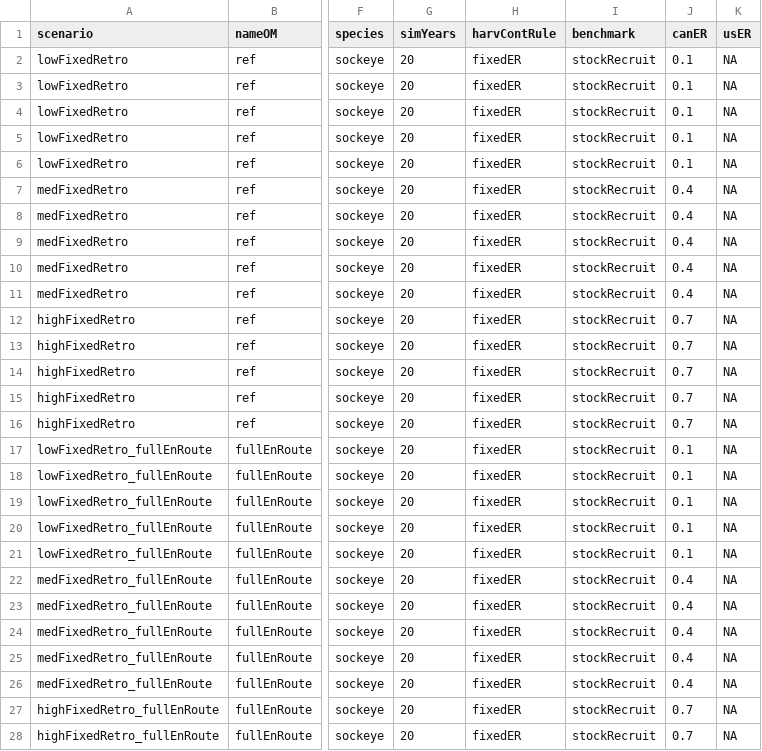
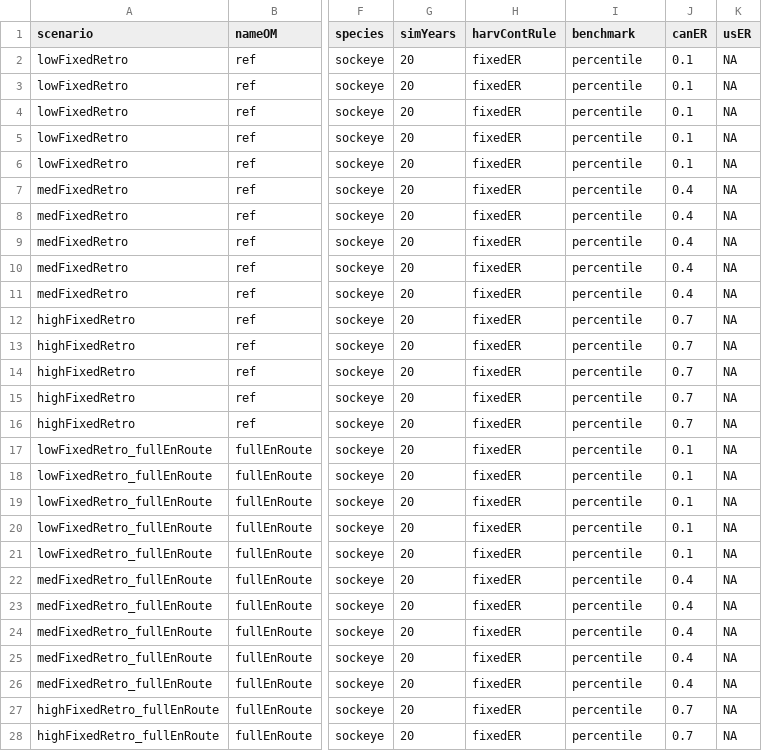
Before and after one commit to Pacific-salmon-assess/samSim, a CSV file: data/manProcScenarios/fraserMPInputs_varyAllocationVaryFixedER.csv, drawn as a sheet; only a part is shown, gaps mark what is left out; the diff covers the shown part only; the diff names each change by its address in the sheet, - before the commit and + after, or states it on an @@ line.

```diff
--- a/data/manProcScenarios/fraserMPInputs_varyAllocationVaryFixedER.csv
+++ b/data/manProcScenarios/fraserMPInputs_varyAllocationVaryFixedER.csv
-I2:I28 (benchmark): stockRecruit
+I2:I28 (benchmark): percentile
```
Also changed, not shown: 23 edited cells elsewhere in this file, 2 other files.
